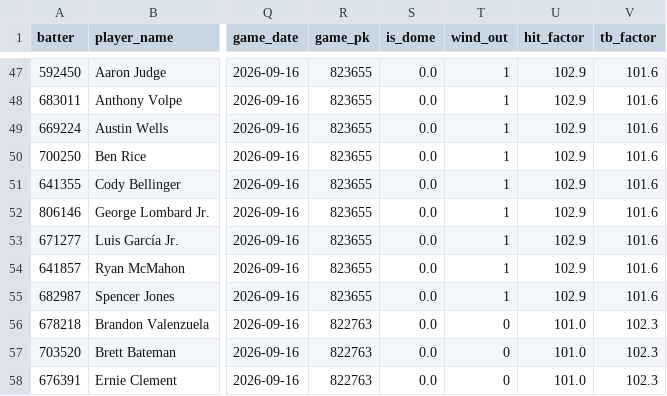
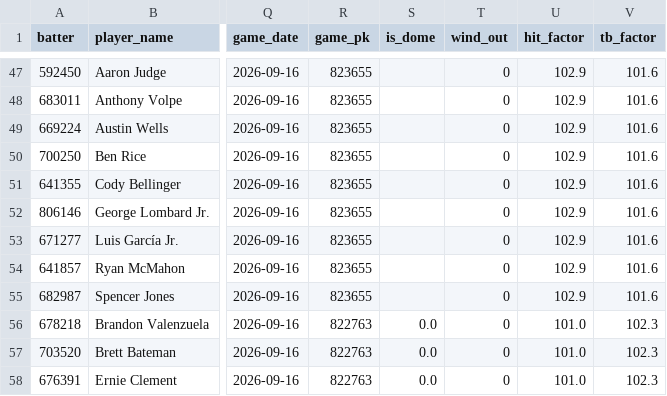
Before and after one commit to cryptobatmanEV/mlb-prop-engine, a CSV file: data/outputs/batter_ks_fair_odds_2026-09-16.csv, drawn as a sheet; only a part is shown, gaps mark what is left out; the diff covers the shown part only; the diff names each change by its address in the sheet, - before the commit and + after, or states it on an @@ line.

```diff
--- a/data/outputs/batter_ks_fair_odds_2026-09-16.csv
+++ b/data/outputs/batter_ks_fair_odds_2026-09-16.csv
-S47:S55 (is_dome): 0.0
+S47:S55 (is_dome): (empty)
-T47:T55 (wind_out): 1
+T47:T55 (wind_out): 0
```
Also changed, not shown: 36 edited cells elsewhere in this file, data/outputs/fair_odds_2026-09-16.csv, data/outputs/hits_fair_odds_2026-09-16.csv, 1 other file.
